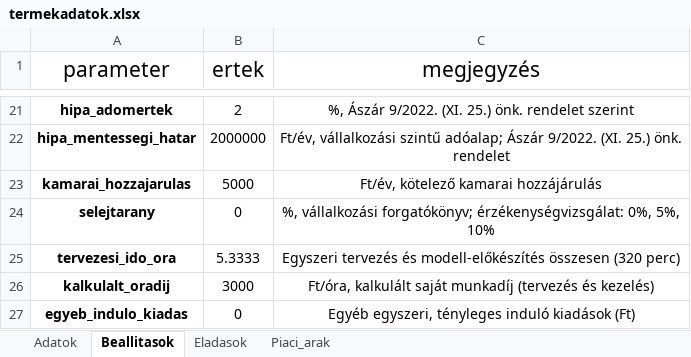
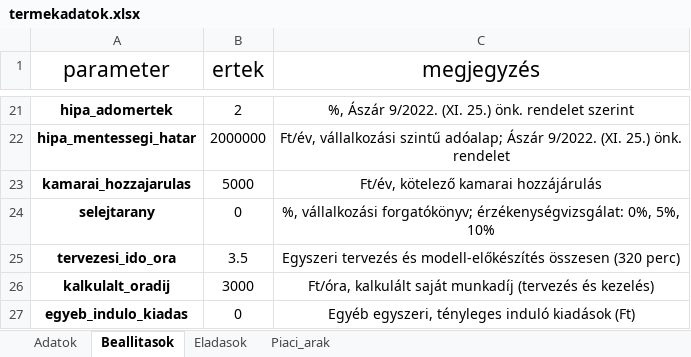
Before and after one commit to csadrienn93/koltseg_kalkulator, an Excel workbook: adatok/termekadatok.xlsx, sheet Beallitasok, drawn as a sheet; only a part is shown, gaps mark what is left out; values as stored, in another font and other column widths than the file's, no borders; the diff names each change by its address in the sheet, - before the commit and + after, or states it on an @@ line.

Commit message:
Tervezesi ido pontosítása

```diff
--- a/adatok/termekadatok.xlsx (sheet Beallitasok)
+++ b/adatok/termekadatok.xlsx (sheet Beallitasok)
-B25 (ertek): 5.3333
+B25 (ertek): 3.5
```
